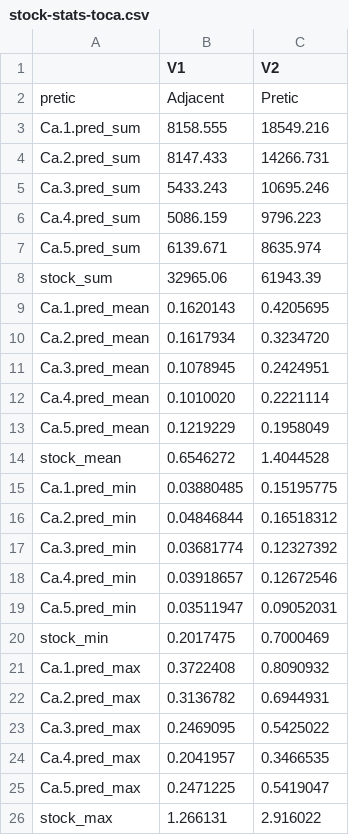
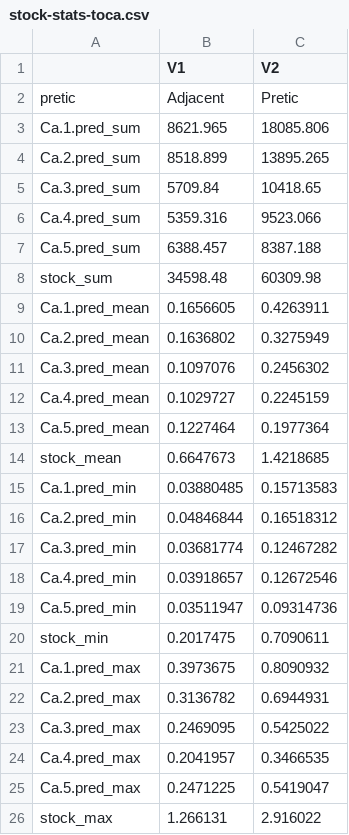
Before and after one commit to samuel-rosa/elemental-stocks-amazonian-dark-earth, a CSV file: res/tab/stock-stats-toca.csv, drawn as a sheet.

Commit message:
updated stocks

```diff
--- a/res/tab/stock-stats-toca.csv
+++ b/res/tab/stock-stats-toca.csv
@@ -2,21 +2,21 @@
 "pretic","Adjacent","Pretic"
-"Ca.1.pred_sum"," 8158.555","18549.216"
-"Ca.2.pred_sum"," 8147.433","14266.731"
-"Ca.3.pred_sum"," 5433.243","10695.246"
-"Ca.4.pred_sum","5086.159","9796.223"
-"Ca.5.pred_sum","6139.671","8635.974"
-"stock_sum","32965.06","61943.39"
-"Ca.1.pred_mean","0.1620143","0.4205695"
-"Ca.2.pred_mean","0.1617934","0.3234720"
-"Ca.3.pred_mean","0.1078945","0.2424951"
-"Ca.4.pred_mean","0.1010020","0.2221114"
-"Ca.5.pred_mean","0.1219229","0.1958049"
-"stock_mean","0.6546272","1.4044528"
-"Ca.1.pred_min","0.03880485","0.15195775"
+"Ca.1.pred_sum"," 8621.965","18085.806"
+"Ca.2.pred_sum"," 8518.899","13895.265"
+"Ca.3.pred_sum"," 5709.84","10418.65"
+"Ca.4.pred_sum","5359.316","9523.066"
+"Ca.5.pred_sum","6388.457","8387.188"
+"stock_sum","34598.48","60309.98"
+"Ca.1.pred_mean","0.1656605","0.4263911"
+"Ca.2.pred_mean","0.1636802","0.3275949"
+"Ca.3.pred_mean","0.1097076","0.2456302"
+"Ca.4.pred_mean","0.1029727","0.2245159"
+"Ca.5.pred_mean","0.1227464","0.1977364"
+"stock_mean","0.6647673","1.4218685"
+"Ca.1.pred_min","0.03880485","0.15713583"
 "Ca.2.pred_min","0.04846844","0.16518312"
-"Ca.3.pred_min","0.03681774","0.12327392"
+"Ca.3.pred_min","0.03681774","0.12467282"
 "Ca.4.pred_min","0.03918657","0.12672546"
-"Ca.5.pred_min","0.03511947","0.09052031"
-"stock_min","0.2017475","0.7000469"
-"Ca.1.pred_max","0.3722408","0.8090932"
+"Ca.5.pred_min","0.03511947","0.09314736"
+"stock_min","0.2017475","0.7090611"
+"Ca.1.pred_max","0.3973675","0.8090932"
 "Ca.2.pred_max","0.3136782","0.6944931"
```
Also changed, not shown: res/tab/stock-stats-tooc.csv, res/tab/stock-stats-toph.csv, 2 other files.
